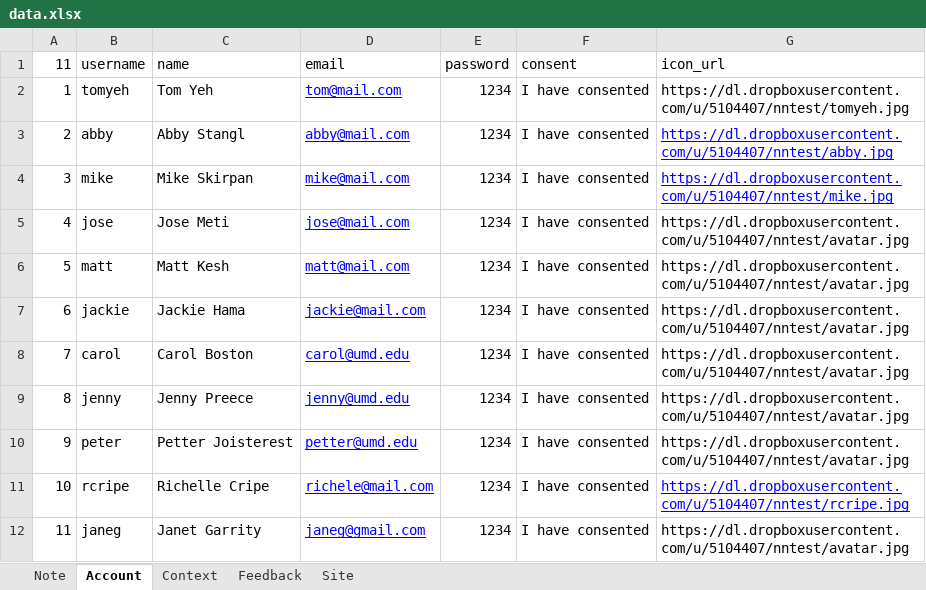
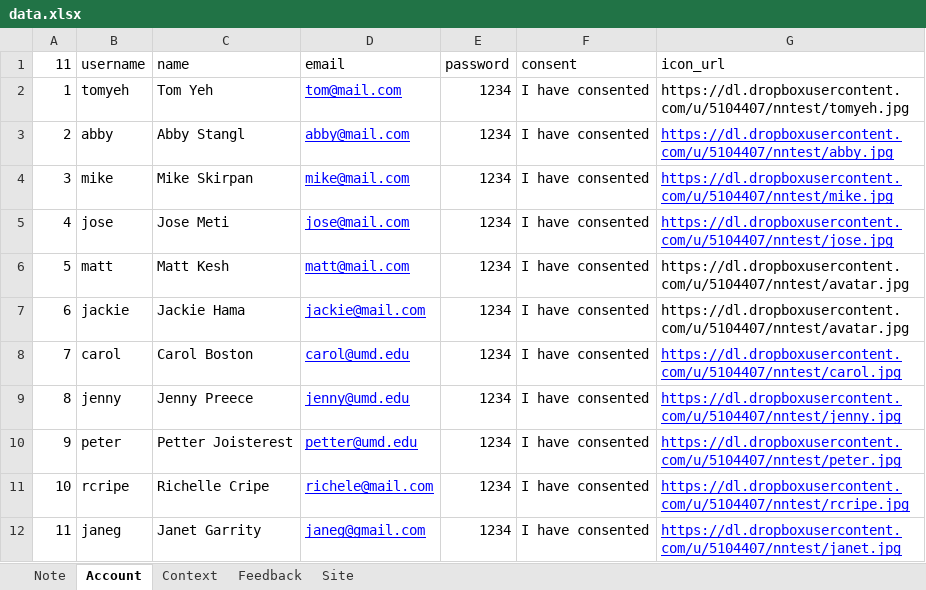
Before and after one commit to jasoma/naturenet-api, an Excel workbook: data.xlsx, sheet Account, drawn as a sheet; values as stored, in another font and other column widths than the file's, no borders; the diff names each change by its address in the sheet, - before the commit and + after, or states it on an @@ line.

```diff
--- a/data.xlsx (sheet Account)
+++ b/data.xlsx (sheet Account)
-G5 (icon_url): https://dl.dropboxusercontent.com/u/5104407/nntest/avatar.jpg
+G5 (icon_url): https://dl.dropboxusercontent.com/u/5104407/nntest/jose.jpg
@@ G5 underline: off → on, text colour: black → #0000FF @@
-G8 (icon_url): https://dl.dropboxusercontent.com/u/5104407/nntest/avatar.jpg
+G8 (icon_url): https://dl.dropboxusercontent.com/u/5104407/nntest/carol.jpg
@@ G8:G10 underline: off → on, text colour: black → #0000FF @@
-G9 (icon_url): https://dl.dropboxusercontent.com/u/5104407/nntest/avatar.jpg
+G9 (icon_url): https://dl.dropboxusercontent.com/u/5104407/nntest/jenny.jpg
-G10 (icon_url): https://dl.dropboxusercontent.com/u/5104407/nntest/avatar.jpg
+G10 (icon_url): https://dl.dropboxusercontent.com/u/5104407/nntest/peter.jpg
-G12 (icon_url): https://dl.dropboxusercontent.com/u/5104407/nntest/avatar.jpg
+G12 (icon_url): https://dl.dropboxusercontent.com/u/5104407/nntest/janet.jpg
@@ G12 underline: off → on, text colour: black → #0000FF @@
```
Also changed, not shown: 1 other file.
